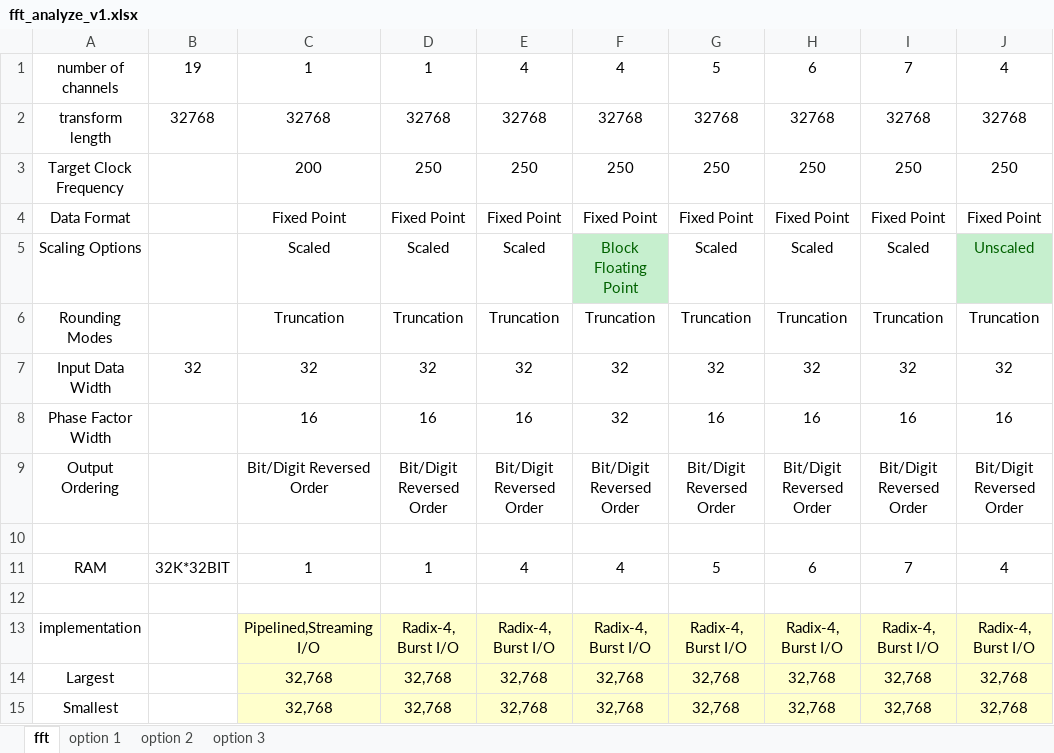
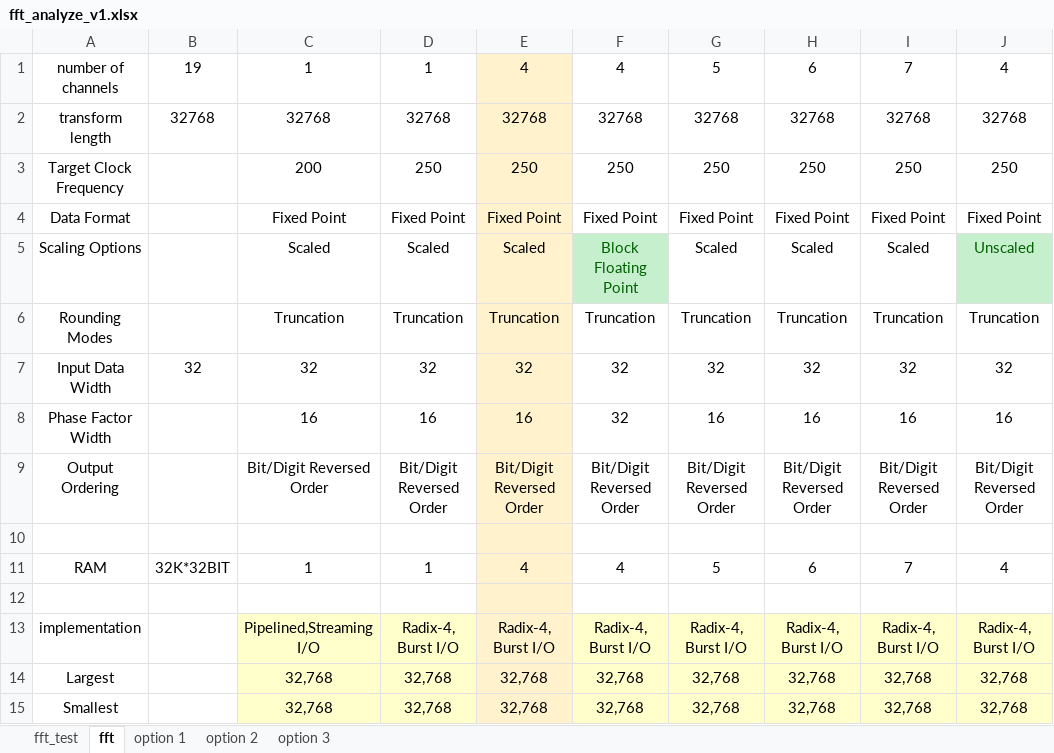
Before and after one commit to yooaroma/bs_src, an Excel workbook: doc/fft_analyze/fft_analyze_v1.xlsx, sheet fft, drawn as a sheet; only a part is shown; values as stored, in another font and other column widths than the file's, no borders; the diff covers the shown part only; the diff names each change by its address in the sheet, - before the commit and + after, or states it on an @@ line.

```diff
--- a/doc/fft_analyze/fft_analyze_v1.xlsx (sheet fft)
+++ b/doc/fft_analyze/fft_analyze_v1.xlsx (sheet fft)
+sheet tab: fft_test
-E1:E12 fill: none
+E1:E12 fill: #FFF2CC
```
Also changed, not shown: 2 added rows and cell formats elsewhere in this sheet, sheet option 2, 23 other files.
